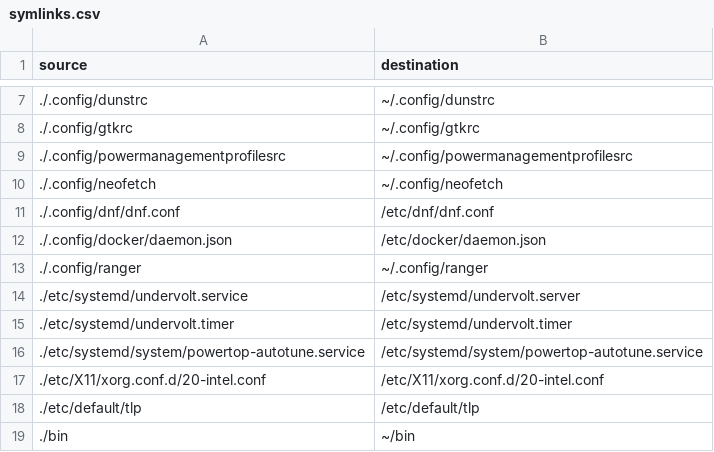
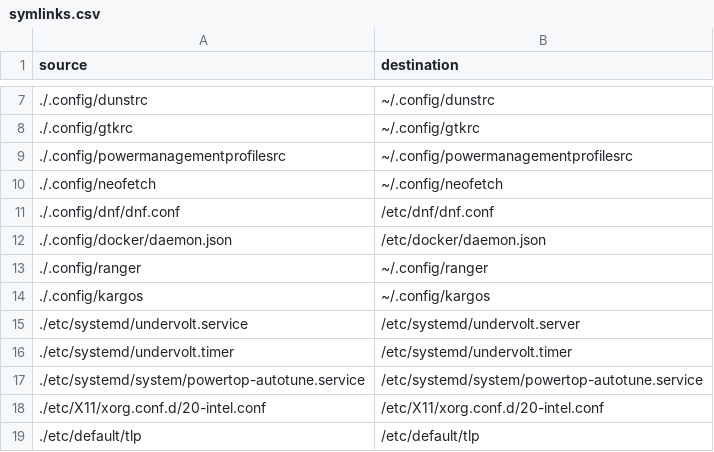
Before and after one commit to osiset/dots, a CSV file: symlinks.csv, drawn as a sheet; only a part is shown, gaps mark what is left out; the shorter side is filled out with more unchanged rows; the diff names each change by its address in the sheet, - before the commit and + after, or states it on an @@ line.

Commit message:
Kargos added

```diff
--- a/symlinks.csv
+++ b/symlinks.csv
+row 14: ./.config/kargos | ~/.config/kargos
```
Also changed, not shown: 7 other files.
